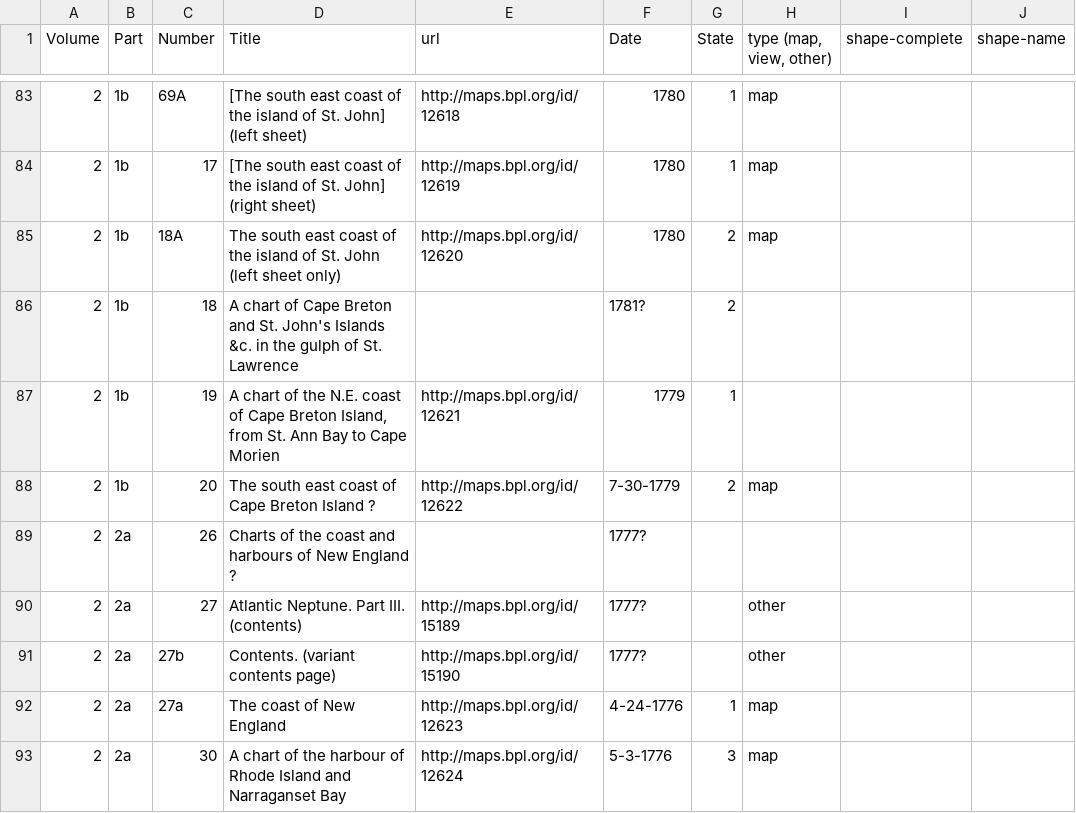
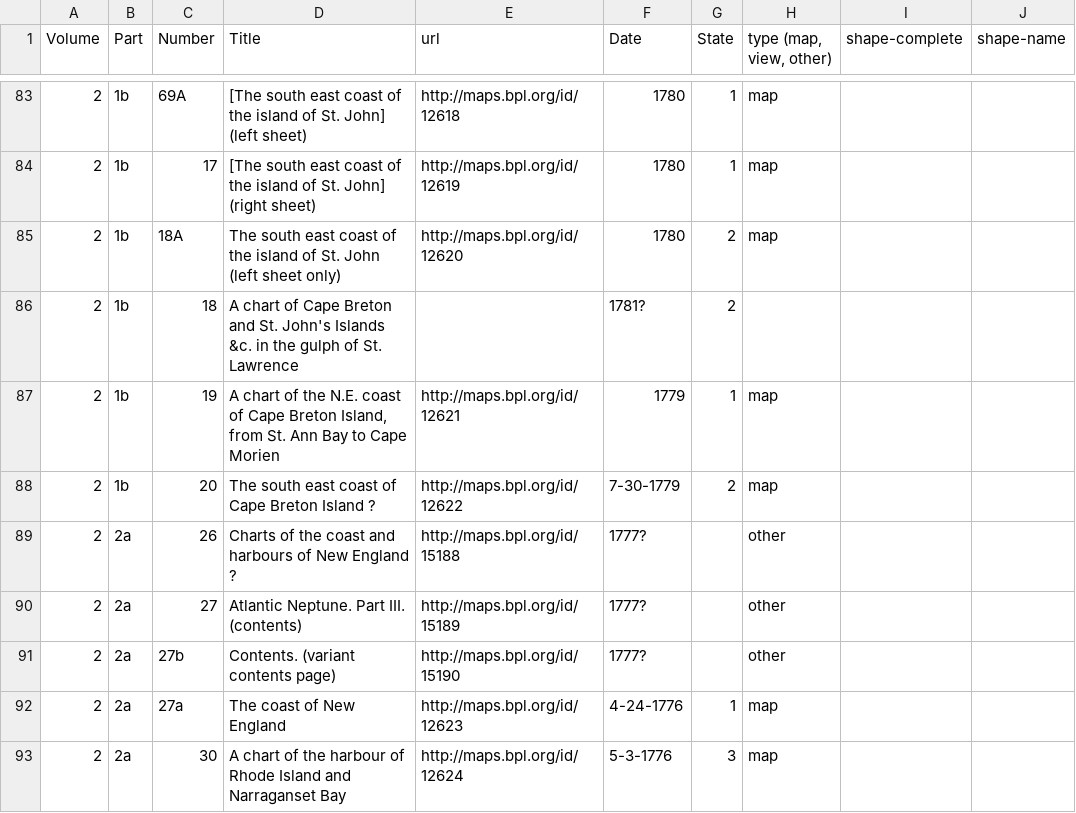
Before and after one commit to ect123/Des-Barres-findingaid, a CSV file: master-list.csv, drawn as a sheet; only a part is shown, gaps mark what is left out; the diff covers the shown part only.

Commit message:
updates to type column

```diff
--- a/master-list.csv
+++ b/master-list.csv
@@ -86,5 +86,5 @@ Volume,Part,Number,Title,url,Date,State,"type (map, view, other)",shape-complete
 2,1b,18,A chart of Cape Breton and St. John's Islands &c. in the gulph of St. Lawrence,,1781?,2,,,
-2,1b,19,"A chart of the N.E. coast of Cape Breton Island, from St. Ann Bay to Cape Morien",http://maps.bpl.org/id/12621,1779,1,,,
+2,1b,19,"A chart of the N.E. coast of Cape Breton Island, from St. Ann Bay to Cape Morien",http://maps.bpl.org/id/12621,1779,1,map,,
 2,1b,20,The south east coast of Cape Breton Island ?,http://maps.bpl.org/id/12622,7-30-1779,2,map,,
-2,2a,26,Charts of the coast and harbours of New England ?,,1777?,,,,
+2,2a,26,Charts of the coast and harbours of New England ?,http://maps.bpl.org/id/15188,1777?,,other,,
 2,2a,27,Atlantic Neptune. Part III. (contents),http://maps.bpl.org/id/15189,1777?,,other,,
```
Also changed, not shown: 55 edited cells elsewhere in this file.
